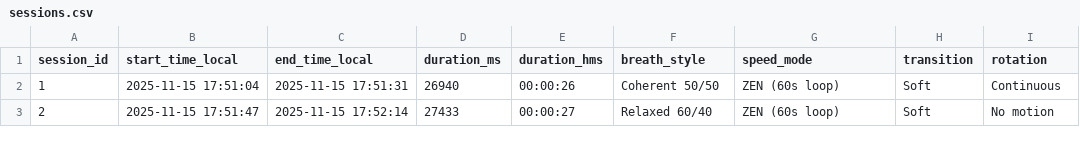
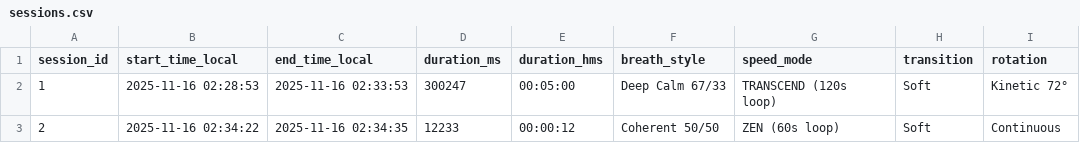
Before and after one commit to Rasoolsadrieh/FivePhaseEncoder-BugaSphereExprience, a CSV file: BugaSphereFivePhaseExperienceV12/data/sessions.csv, drawn as a sheet.

```diff
--- a/BugaSphereFivePhaseExperienceV12/data/sessions.csv
+++ b/BugaSphereFivePhaseExperienceV12/data/sessions.csv
@@ -1,3 +1,3 @@
 session_id,start_time_local,end_time_local,duration_ms,duration_hms,breath_style,speed_mode,transition,rotation
-1,2025-11-15 17:51:04,2025-11-15 17:51:31,26940,00:00:26,Coherent 50/50,ZEN (60s loop),Soft,Continuous
-2,2025-11-15 17:51:47,2025-11-15 17:52:14,27433,00:00:27,Relaxed 60/40,ZEN (60s loop),Soft,No motion
+1,2025-11-16 02:28:53,2025-11-16 02:33:53,300247,00:05:00,Deep Calm 67/33,TRANSCEND (120s loop),Soft,Kinetic 72°
+2,2025-11-16 02:34:22,2025-11-16 02:34:35,12233,00:00:12,Coherent 50/50,ZEN (60s loop),Soft,Continuous
```
Also changed, not shown: BugaSphereFivePhaseExperienceV12/data/totals.csv, 3 other files.
